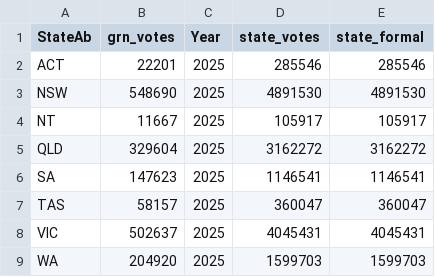
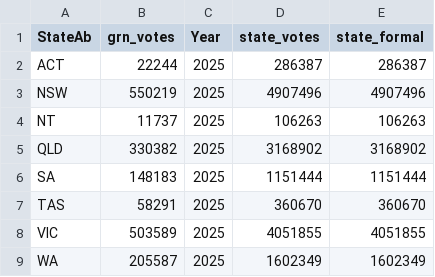
Before and after one commit to peterjgs/elections, a CSV file: docs/s_grn_n_25.csv, drawn as a sheet.

```diff
--- a/docs/s_grn_n_25.csv
+++ b/docs/s_grn_n_25.csv
@@ -1,9 +1,9 @@
 StateAb,grn_votes,Year,state_votes,state_formal
-ACT,22201,2025,285546,285546
-NSW,548690,2025,4891530,4891530
-NT,11667,2025,105917,105917
-QLD,329604,2025,3162272,3162272
-SA,147623,2025,1146541,1146541
-TAS,58157,2025,360047,360047
-VIC,502637,2025,4045431,4045431
-WA,204920,2025,1599703,1599703
+ACT,22244,2025,286387,286387
+NSW,550219,2025,4907496,4907496
+NT,11737,2025,106263,106263
+QLD,330382,2025,3168902,3168902
+SA,148183,2025,1151444,1151444
+TAS,58291,2025,360670,360670
+VIC,503589,2025,4051855,4051855
+WA,205587,2025,1602349,1602349
```
Also changed, not shown: data/hvotes2025_web_2025-05-20.csv, docs/grn_h_n_nsw_div_2025.csv, 27 other files.
